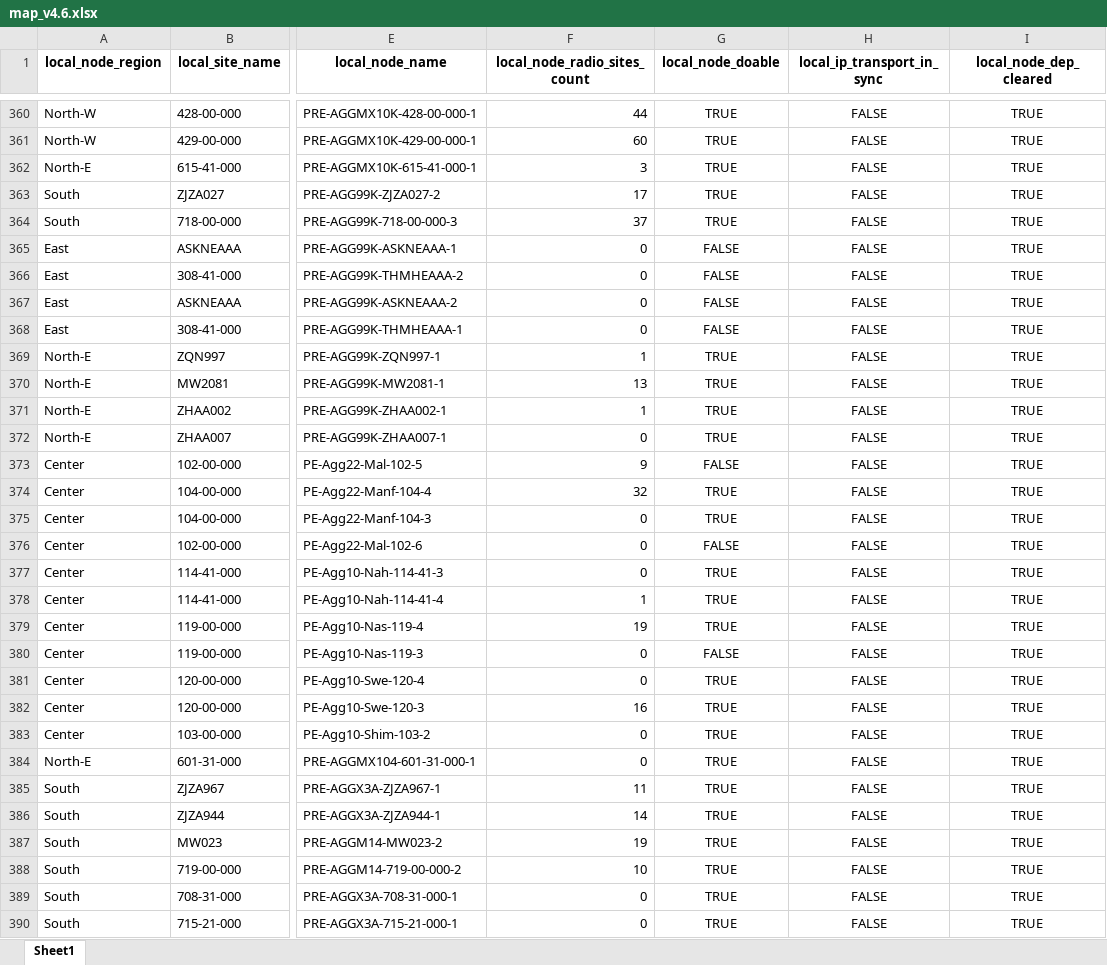
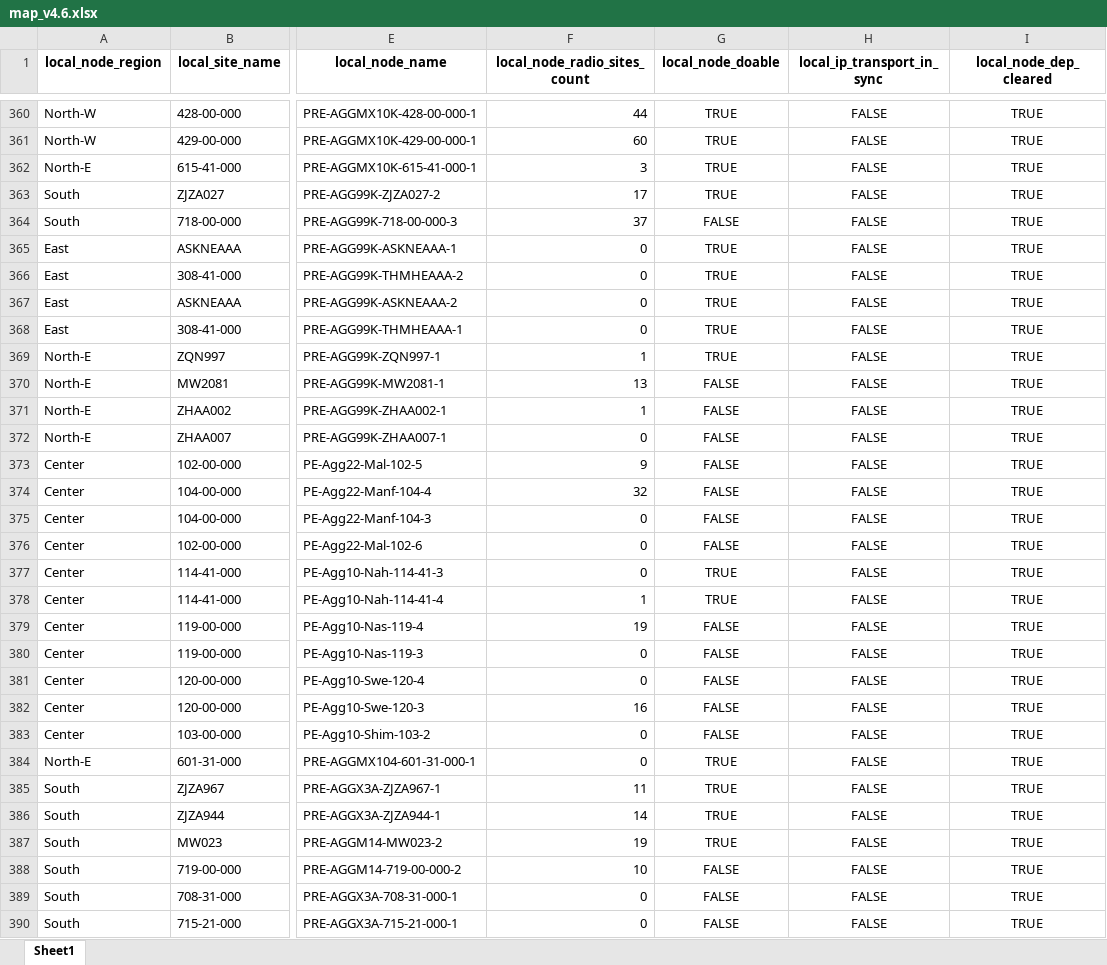
Before and after one commit to fahmymuhamed/syncDashboard, an Excel workbook: backend/data/map_v4.6.xlsx, sheet Sheet1, drawn as a sheet; only a part is shown, gaps mark what is left out; values as stored, in another font and other column widths than the file's, no borders; the diff covers the shown part only; the diff names each change by its address in the sheet, - before the commit and + after, or states it on an @@ line.

Commit message:
update_node

```diff
--- a/backend/data/map_v4.6.xlsx (sheet Sheet1)
+++ b/backend/data/map_v4.6.xlsx (sheet Sheet1)
-G364 (local_node_doable): TRUE
+G364 (local_node_doable): FALSE
-G365:G368 (local_node_doable): FALSE
+G365:G368 (local_node_doable): TRUE
-G370:G372 (local_node_doable): TRUE
+G370:G372 (local_node_doable): FALSE
-G374:G375 (local_node_doable): TRUE
+G374:G375 (local_node_doable): FALSE
-G379 (local_node_doable): TRUE
+G379 (local_node_doable): FALSE
-G381:G383 (local_node_doable): TRUE
+G381:G383 (local_node_doable): FALSE
-G388:G390 (local_node_doable): TRUE
+G388:G390 (local_node_doable): FALSE
```
Also changed, not shown: 158 edited cells elsewhere in this sheet, formulas that keep their value, 3 other files.
